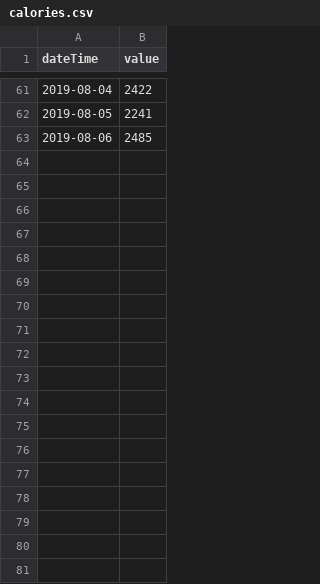
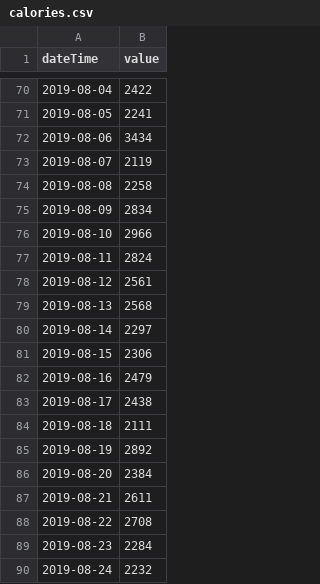
Before and after one commit to Jagadt/wanderdata-scripts, a CSV file: fitbit/data/calories.csv, drawn as a sheet; only a part is shown, gaps mark what is left out; the diff covers the shown part only.

```diff
--- a/fitbit/data/calories.csv
+++ b/fitbit/data/calories.csv
@@ -62,2 +71,20 @@ dateTime,value
 2019-08-05,2241
-2019-08-06,2485
+2019-08-06,3434
+2019-08-07,2119
+2019-08-08,2258
+2019-08-09,2834
+2019-08-10,2966
+2019-08-11,2824
+2019-08-12,2561
+2019-08-13,2568
+2019-08-14,2297
+2019-08-15,2306
+2019-08-16,2479
+2019-08-17,2438
+2019-08-18,2111
+2019-08-19,2892
+2019-08-20,2384
+2019-08-21,2611
+2019-08-22,2708
+2019-08-23,2284
+2019-08-24,2232
```
Also changed, not shown: 19 added rows elsewhere in this file, fitbit/data/distance.csv, fitbit/data/minutesLightlyActive.csv, 8 other files.
